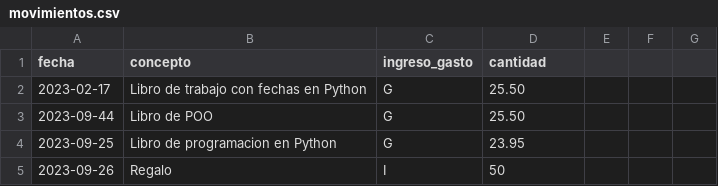
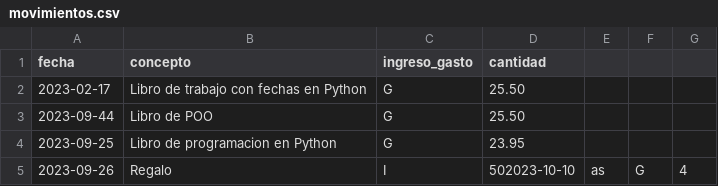
Before and after one commit to RamiroCovian/hello-flask, a CSV file: balance/data/movimientos.csv, drawn as a sheet.

```diff
--- a/balance/data/movimientos.csv
+++ b/balance/data/movimientos.csv
@@ -4,2 +4,2 @@ fecha,concepto,ingreso_gasto,cantidad
 2023-09-25,Libro de programacion en Python,G,23.95
-2023-09-26,Regalo,I,50
+2023-09-26,Regalo,I,502023-10-10,as,G,4
```
Also changed, not shown: 5 other files.
